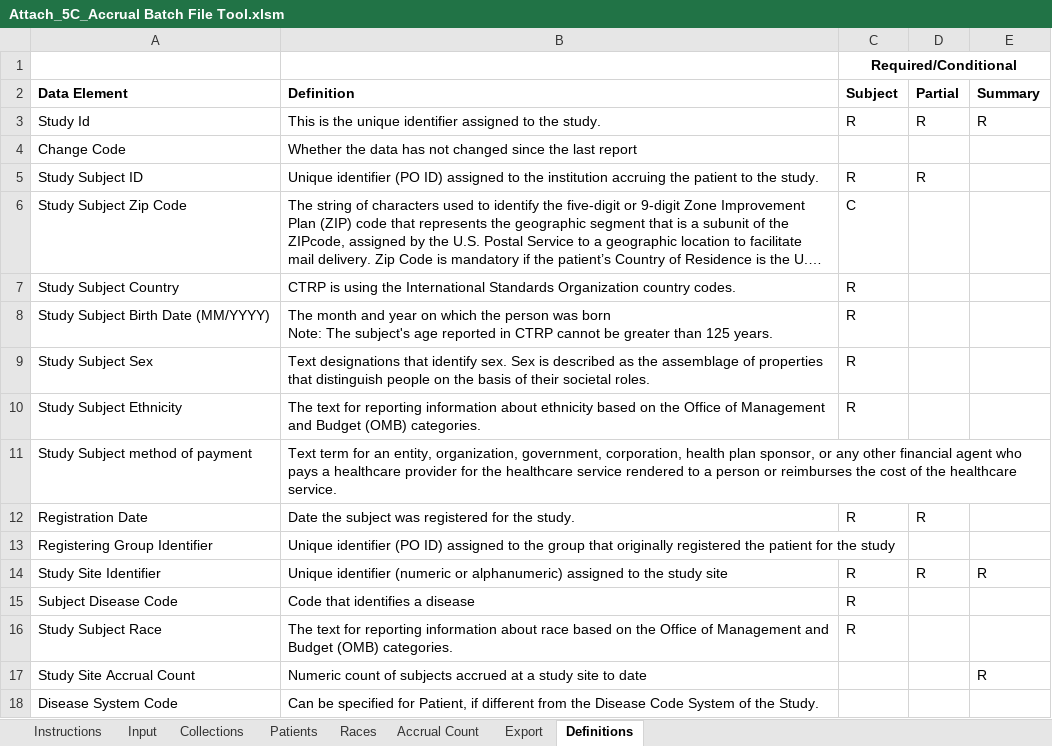
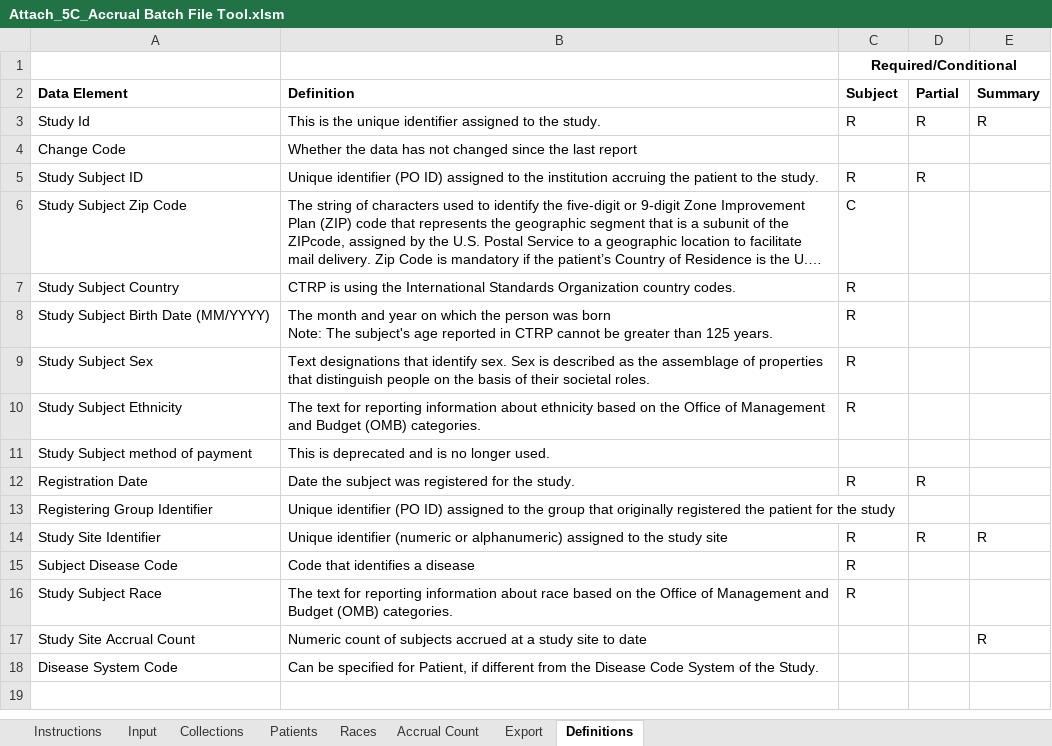
Before and after one commit to BIAD/ctrp_docs, an Excel workbook: Attach_5C_Accrual Batch File Tool.xlsm, sheet Definitions, drawn as a sheet; long unchanged cells end in …; values as stored, in another font and other column widths than the file's, no borders; the diff names each change by its address in the sheet, - before the commit and + after, or states it on an @@ line.

Commit message:
Deprecate Method of Payment

```diff
--- a/Attach_5C_Accrual Batch File Tool.xlsm (sheet Definitions)
+++ b/Attach_5C_Accrual Batch File Tool.xlsm (sheet Definitions)
-B11 (Definition): Text term for an entity, organization, government, corporation, health plan sponsor, or any other financial agent who pays a healthcare provider for the healthcare service rendered to a person or reimburses the cost of the healthcare service.
+B11 (Definition): This is deprecated and is no longer used.
```
Also changed, not shown: sheet Instructions, sheet Input, sheet Patients.
